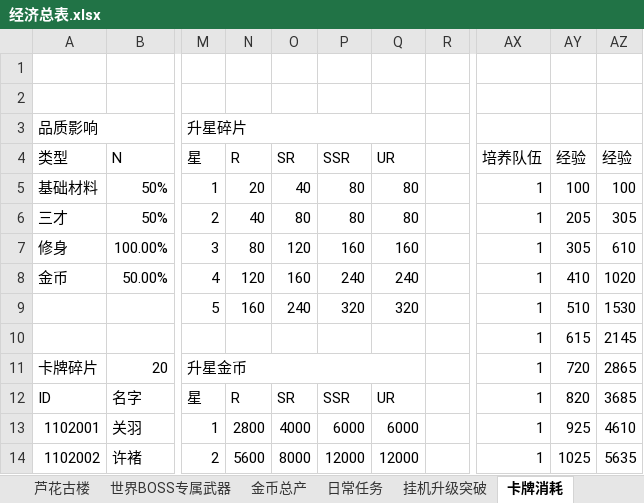
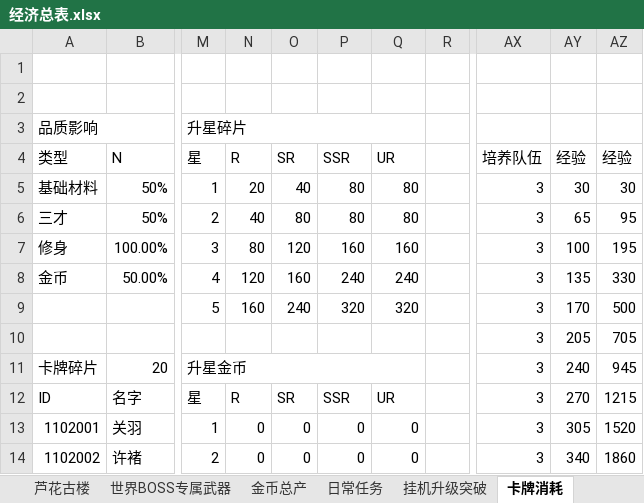
Before and after one commit to hataksumo/DesignerDoc, an Excel workbook: 策划案/镇魂街/经济总表.xlsx, sheet 卡牌消耗, drawn as a sheet; only a part is shown, gaps mark what is left out; values as stored, in another font and other column widths than the file's, no cell formats; the diff covers the shown part only; the diff names each change by its address in the sheet, - before the commit and + after, or states it on an @@ line.

Commit message:
经济表上传

```diff
--- a/策划案/镇魂街/经济总表.xlsx (sheet 卡牌消耗)
+++ b/策划案/镇魂街/经济总表.xlsx (sheet 卡牌消耗)
-AX5:AX14: 1
+AX5:AX14: 3
-AY5: 100
+AY5: 30
-AZ5: 100
+AZ5: 30
-AY6: 205
+AY6: 65
-AZ6: 305
+AZ6: 95
-AY7: 305
+AY7: 100
-AZ7: 610
+AZ7: 195
-AY8: 410
+AY8: 135
-AZ8: 1020
+AZ8: 330
-AY9: 510
+AY9: 170
-AZ9: 1530
+AZ9: 500
-AY10: 615
+AY10: 205
-AZ10: 2145
+AZ10: 705
-AY11: 720
+AY11: 240
-AZ11: 2865
+AZ11: 945
-AY12: 820
+AY12: 270
-AZ12: 3685
+AZ12: 1215
-N13: 2800
+N13: 0
-O13: 4000
+O13: 0
-P13: 6000
+P13: 0
-Q13: 6000
+Q13: 0
-AY13: 925
+AY13: 305
-AZ13: 4610
+AZ13: 1520
-N14: 5600
+N14: 0
-O14: 8000
+O14: 0
-P14: 12000
+P14: 0
-Q14: 12000
+Q14: 0
-AY14: 1025
+AY14: 340
-AZ14: 5635
+AZ14: 1860
```
Also changed, not shown: 1536 edited cells elsewhere in this sheet, sheet 神器, sheet 金币总产, sheet 挂机升级突破, sheet 世界BOSS专属武器, sheet 专属武器, sheet 节奏总表, other sheet tabs, cell formats, formulas that keep their value.
